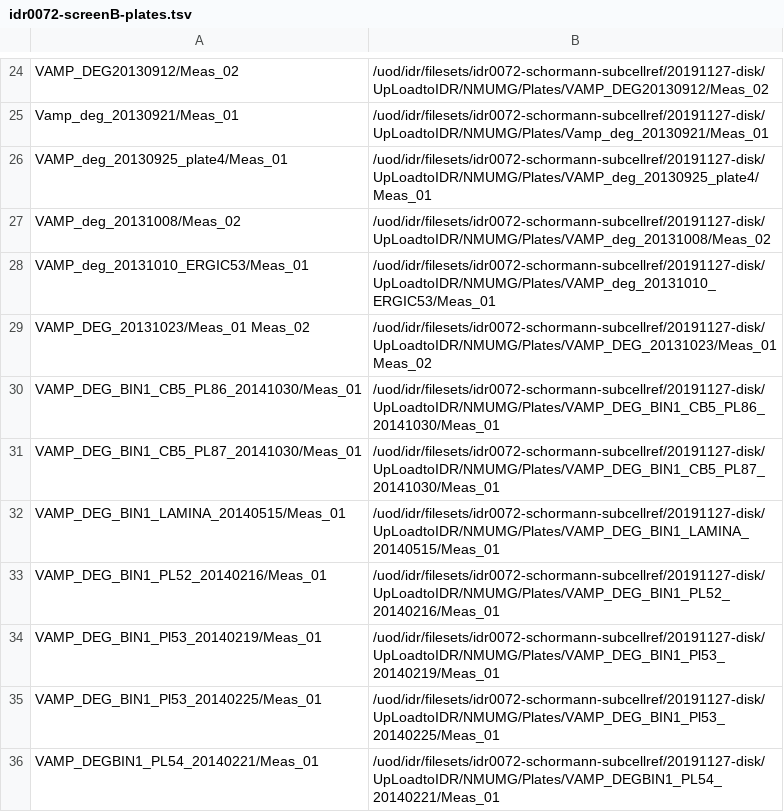
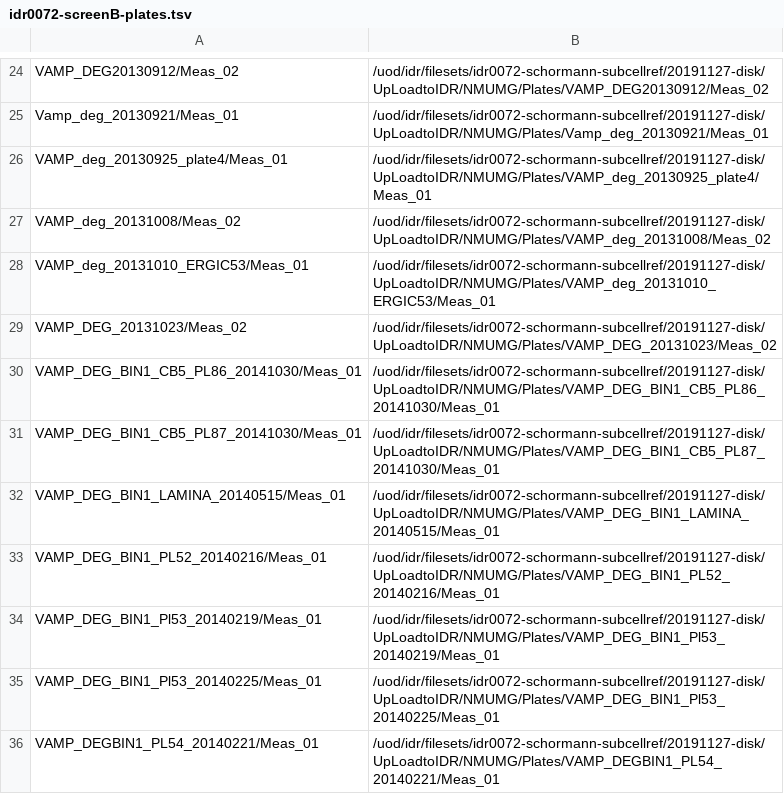
Before and after one commit to IDR/idr0072-schormann-subcellref, a TSV file: screenB/idr0072-screenB-plates.tsv, drawn as a sheet; only a part is shown, gaps mark what is left out.

Commit message:
Fix plate path

```diff
--- a/screenB/idr0072-screenB-plates.tsv
+++ b/screenB/idr0072-screenB-plates.tsv
@@ -28,3 +28,3 @@ VAMP_deg_20131008/Meas_02	/uod/idr/filesets/idr0072-schormann-subcellref/2019112
 VAMP_deg_20131010_ERGIC53/Meas_01	/uod/idr/filesets/idr0072-schormann-subcellref/20191127-disk/UpLoadtoIDR/NMUMG/Plates/VAMP_deg_20131010_ERGIC53/Meas_01
-VAMP_DEG_20131023/Meas_01  Meas_02	/uod/idr/filesets/idr0072-schormann-subcellref/20191127-disk/UpLoadtoIDR/NMUMG/Plates/VAMP_DEG_20131023/Meas_01  Meas_02
+VAMP_DEG_20131023/Meas_02	/uod/idr/filesets/idr0072-schormann-subcellref/20191127-disk/UpLoadtoIDR/NMUMG/Plates/VAMP_DEG_20131023/Meas_02
 VAMP_DEG_BIN1_CB5_PL86_20141030/Meas_01	/uod/idr/filesets/idr0072-schormann-subcellref/20191127-disk/UpLoadtoIDR/NMUMG/Plates/VAMP_DEG_BIN1_CB5_PL86_20141030/Meas_01
```
